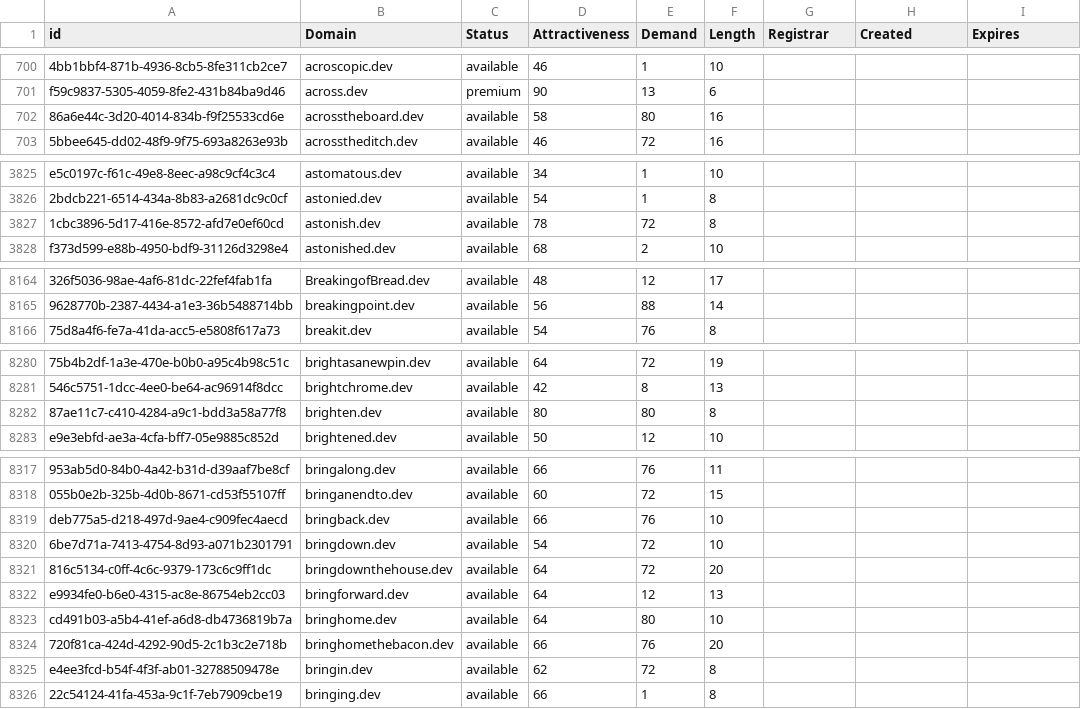
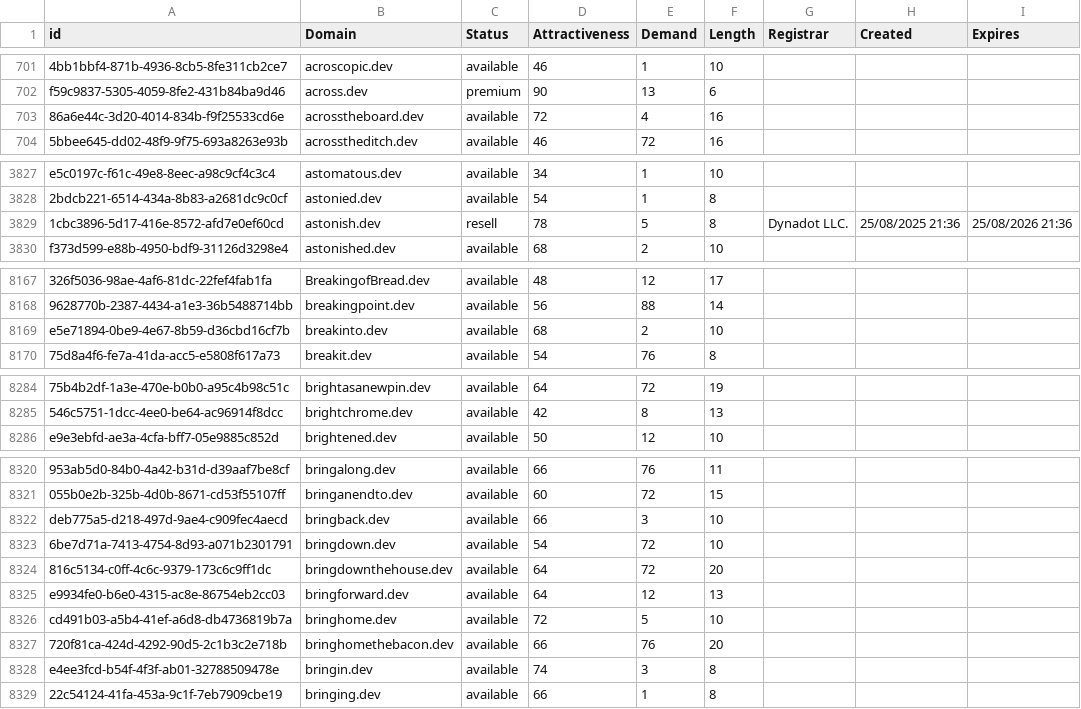
Before and after one commit to UniqueDomains/dev-oneword-domains, a CSV file: dev.csv, drawn as a sheet; only a part is shown, gaps mark what is left out; removed rows and columns are numbered as before the commit, all else as after; the diff covers the shown part only; the diff names each change by its address in the sheet, - before the commit and + after, or states it on an @@ line.

```diff
--- a/dev.csv
+++ b/dev.csv
-D703 (Attractiveness): 58
+D703 (Attractiveness): 72
-E703 (Demand): 80
+E703 (Demand): 4
-C3829 (Status): available
+C3829 (Status): resell
-E3829 (Demand): 72
+E3829 (Demand): 5
-G3829 (Registrar): (empty)
+G3829 (Registrar): Dynadot LLC.
-H3829 (Created): (empty)
+H3829 (Created): 25/08/2025 21:36
-I3829 (Expires): (empty)
+I3829 (Expires): 25/08/2026 21:36
+row 8169: e5e71894-0be9-4e67-8b59-d36cbd16cf7b | breakinto.dev | available | 68 | 2 | 10
-row 8282: 87ae11c7-c410-4284-a9c1-bdd3a58a77f8 | brighten.dev | available | 80 | 80 | 8
-E8322 (Demand): 76
+E8322 (Demand): 3
-D8326 (Attractiveness): 64
+D8326 (Attractiveness): 72
-E8326 (Demand): 80
+E8326 (Demand): 5
-D8328 (Attractiveness): 62
+D8328 (Attractiveness): 74
-E8328 (Demand): 72
+E8328 (Demand): 3
```
Also changed, not shown: 6 added rows, 6 removed rows and 49 edited cells elsewhere in this file, 2 other files.
